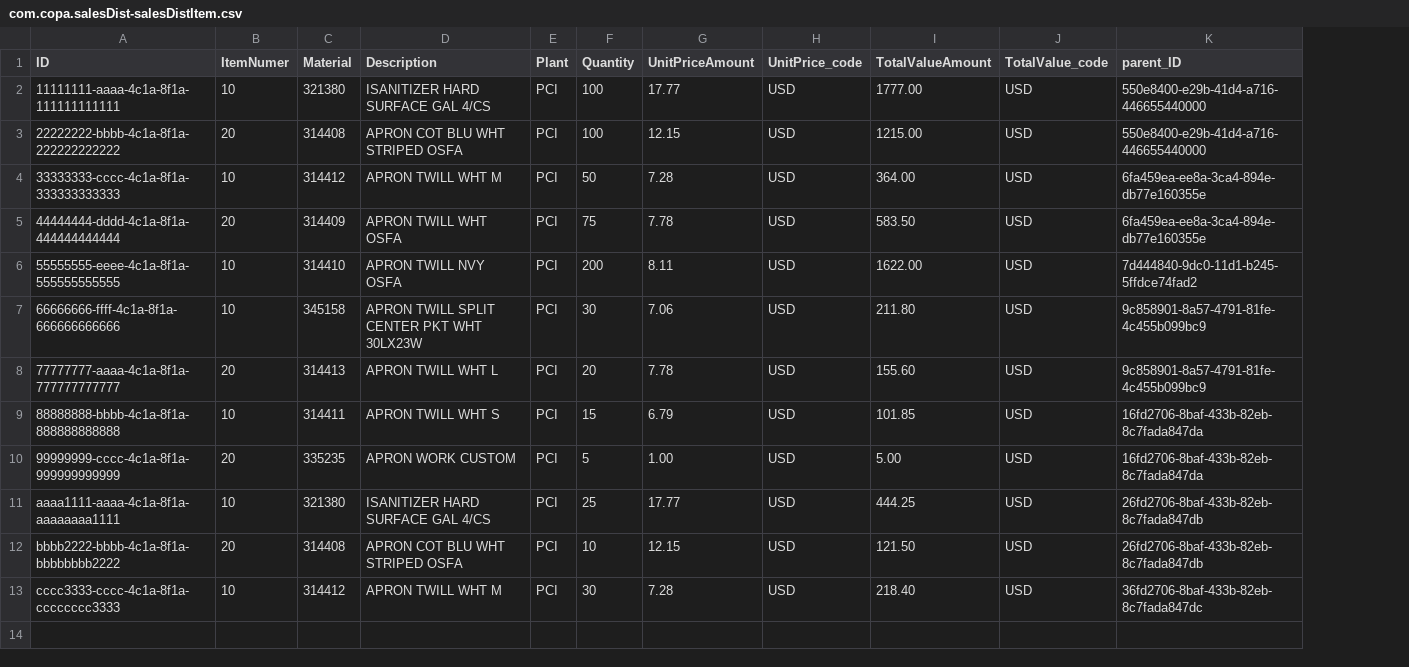
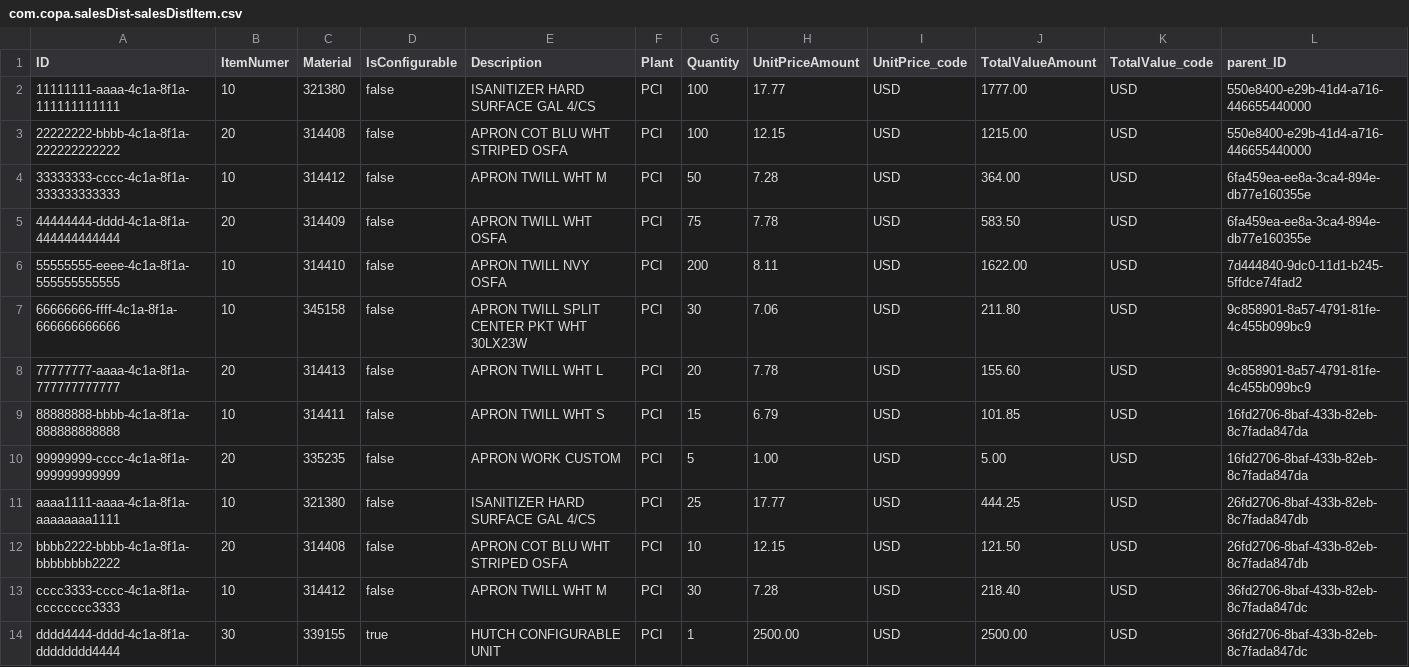
Before and after one commit to raunakmatrix87/salesdistribution, a CSV file: db/data/com.copa.salesDist-salesDistItem.csv, drawn as a sheet; the diff names each change by its address in the sheet, - before the commit and + after, or states it on an @@ line.

```diff
--- a/db/data/com.copa.salesDist-salesDistItem.csv
+++ b/db/data/com.copa.salesDist-salesDistItem.csv
+column D (IsConfigurable), rows 2-13: all false
+row 14: dddd4444-dddd-4c1a-8f1a-dddddddd4444 | 30 | 339155 | true | HUTCH CONFIGURABLE UNIT | PCI | 1 | 2500.00 | USD | 2500.00 | USD | 36fd2706-8baf-433b-82eb-8c7fada847dc
```
Also changed, not shown: db/data/com.copa.salesDist-catalog.csv, 8 other files.
